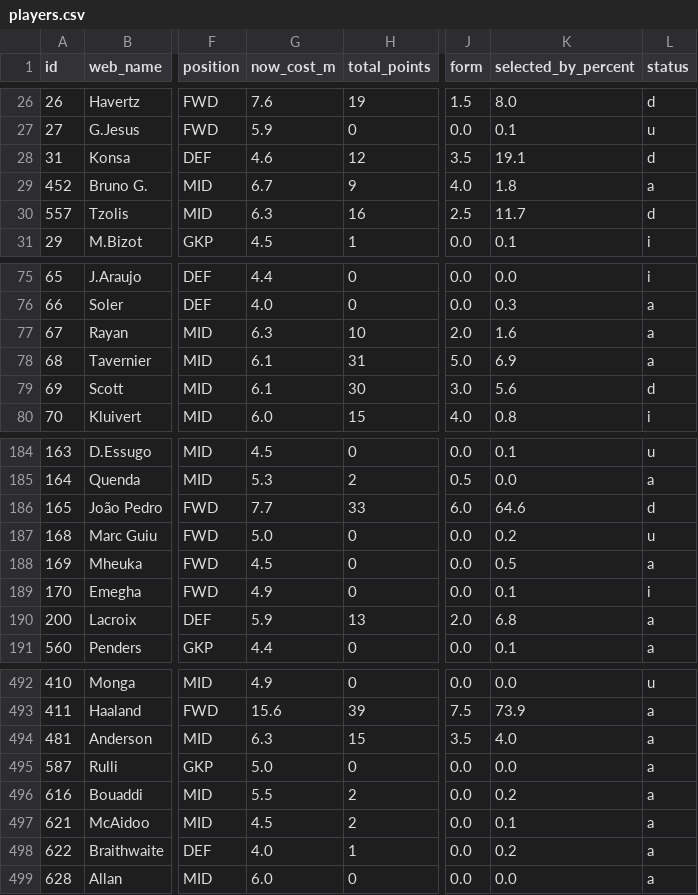
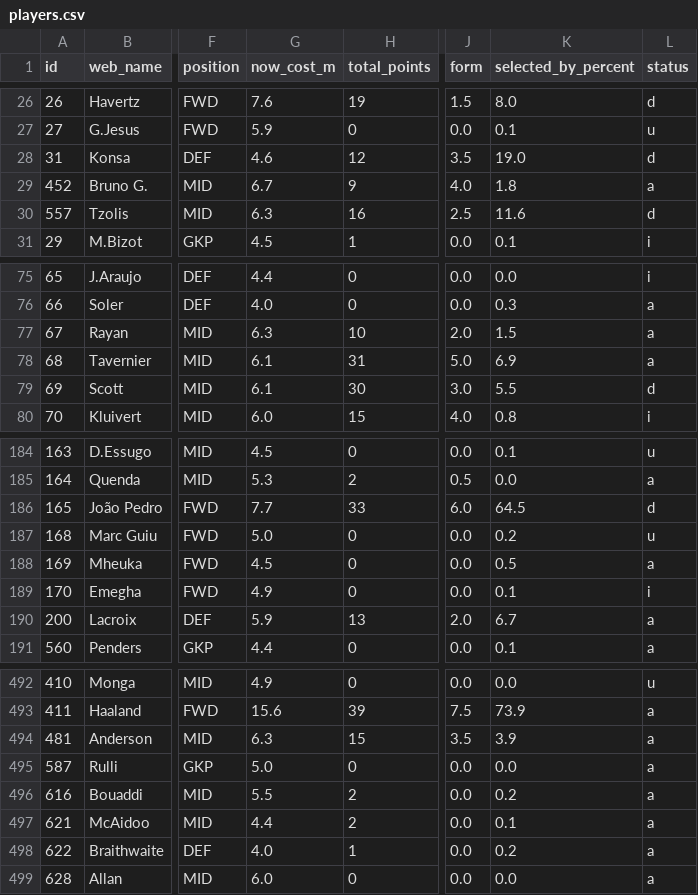
Before and after one commit to vagabondsscrapbook/fpl_data, a CSV file: players.csv, drawn as a sheet; only a part is shown, gaps mark what is left out; the diff covers the shown part only; the diff names each change by its address in the sheet, - before the commit and + after, or states it on an @@ line.

```diff
--- a/players.csv
+++ b/players.csv
-K28 (selected_by_percent): 19.1
+K28 (selected_by_percent): 19.0
-K30 (selected_by_percent): 11.7
+K30 (selected_by_percent): 11.6
-K77 (selected_by_percent): 1.6
+K77 (selected_by_percent): 1.5
-K79 (selected_by_percent): 5.6
+K79 (selected_by_percent): 5.5
-K186 (selected_by_percent): 64.6
+K186 (selected_by_percent): 64.5
-K190 (selected_by_percent): 6.8
+K190 (selected_by_percent): 6.7
-K494 (selected_by_percent): 4.0
+K494 (selected_by_percent): 3.9
-G497 (now_cost_m): 4.5
+G497 (now_cost_m): 4.4
```
Also changed, not shown: 21 edited cells elsewhere in this file, 1 other file.
